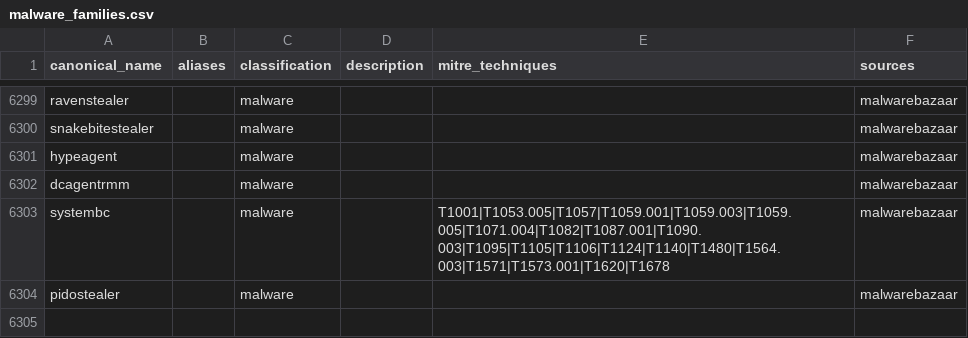
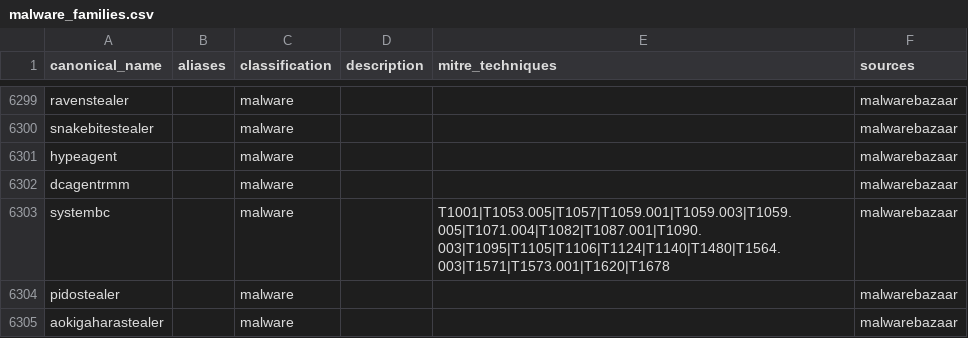
Before and after one commit to elchacal801/threat-intel-reference, a CSV file: data/normalized/malware_families.csv, drawn as a sheet; only a part is shown, gaps mark what is left out.

```diff
--- a/data/normalized/malware_families.csv
+++ b/data/normalized/malware_families.csv
@@ -7699 +7699,2 @@ systembc,,malware,,T1001|T1053.005|T1057|T1059.001|T1059.003|T1059.005|T1071.004
 pidostealer,,malware,,,malwarebazaar
+aokigaharastealer,,malware,,,malwarebazaar
```
Also changed, not shown: data/normalized/behavioral_indicators.csv, 11 other files.
